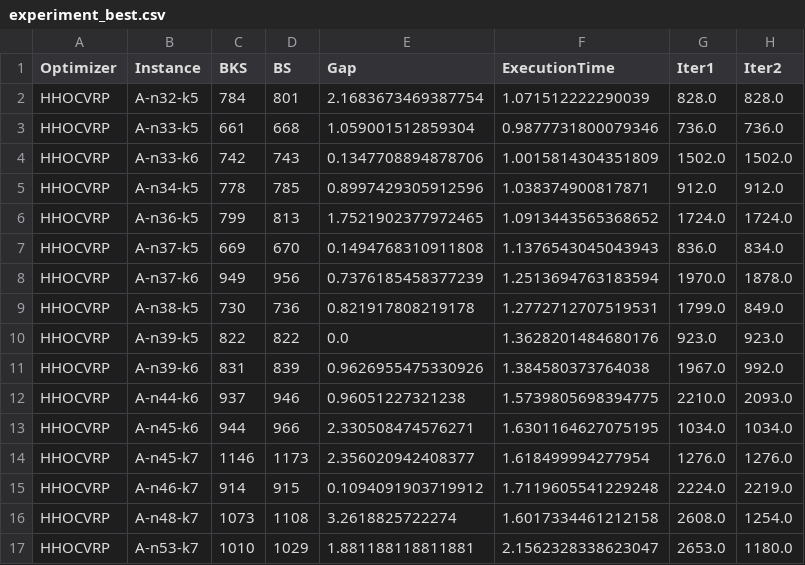
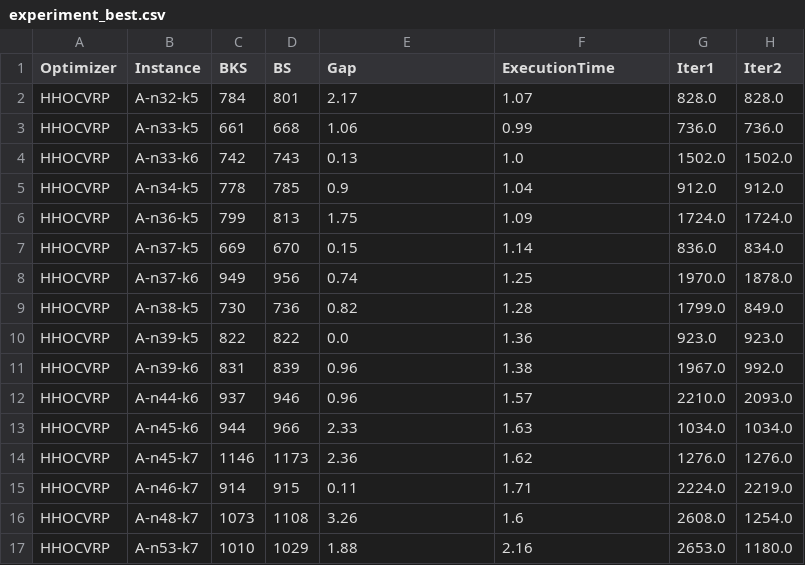
Before and after one commit to jedediahfanuel/hho-cvrp, a CSV file: POP 20/300/experiment_best.csv, drawn as a sheet; only a part is shown; the diff covers the shown part only; the diff names each change by its address in the sheet, - before the commit and + after, or states it on an @@ line.

Commit message:
🦺 :: udpate best csv

```diff
--- a/POP 20/300/experiment_best.csv
+++ b/POP 20/300/experiment_best.csv
-E2 (Gap): 2.1683673469387754
+E2 (Gap): 2.17
-F2 (ExecutionTime): 1.071512222290039
+F2 (ExecutionTime): 1.07
-E3 (Gap): 1.059001512859304
+E3 (Gap): 1.06
-F3 (ExecutionTime): 0.9877731800079346
+F3 (ExecutionTime): 0.99
-E4 (Gap): 0.1347708894878706
+E4 (Gap): 0.13
-F4 (ExecutionTime): 1.0015814304351809
+F4 (ExecutionTime): 1.0
-E5 (Gap): 0.8997429305912596
+E5 (Gap): 0.9
-F5 (ExecutionTime): 1.038374900817871
+F5 (ExecutionTime): 1.04
-E6 (Gap): 1.7521902377972465
+E6 (Gap): 1.75
-F6 (ExecutionTime): 1.0913443565368652
+F6 (ExecutionTime): 1.09
-E7 (Gap): 0.1494768310911808
+E7 (Gap): 0.15
-F7 (ExecutionTime): 1.1376543045043943
+F7 (ExecutionTime): 1.14
-E8 (Gap): 0.7376185458377239
+E8 (Gap): 0.74
-F8 (ExecutionTime): 1.2513694763183594
+F8 (ExecutionTime): 1.25
-E9 (Gap): 0.821917808219178
+E9 (Gap): 0.82
-F9 (ExecutionTime): 1.2772712707519531
+F9 (ExecutionTime): 1.28
-F10 (ExecutionTime): 1.3628201484680176
+F10 (ExecutionTime): 1.36
-E11 (Gap): 0.9626955475330926
+E11 (Gap): 0.96
-F11 (ExecutionTime): 1.384580373764038
+F11 (ExecutionTime): 1.38
-E12 (Gap): 0.96051227321238
+E12 (Gap): 0.96
-F12 (ExecutionTime): 1.5739805698394775
+F12 (ExecutionTime): 1.57
-E13 (Gap): 2.330508474576271
+E13 (Gap): 2.33
-F13 (ExecutionTime): 1.6301164627075195
+F13 (ExecutionTime): 1.63
-E14 (Gap): 2.356020942408377
+E14 (Gap): 2.36
-F14 (ExecutionTime): 1.618499994277954
+F14 (ExecutionTime): 1.62
-E15 (Gap): 0.1094091903719912
+E15 (Gap): 0.11
-F15 (ExecutionTime): 1.7119605541229248
+F15 (ExecutionTime): 1.71
-E16 (Gap): 3.2618825722274
+E16 (Gap): 3.26
-F16 (ExecutionTime): 1.6017334461212158
+F16 (ExecutionTime): 1.6
-E17 (Gap): 1.881188118811881
+E17 (Gap): 1.88
-F17 (ExecutionTime): 2.1562328338623047
+F17 (ExecutionTime): 2.16
```
Also changed, not shown: 147 edited cells elsewhere in this file, POP 20/100/experiment_best.csv, POP 20/200/experiment_best.csv, 10 other files.
